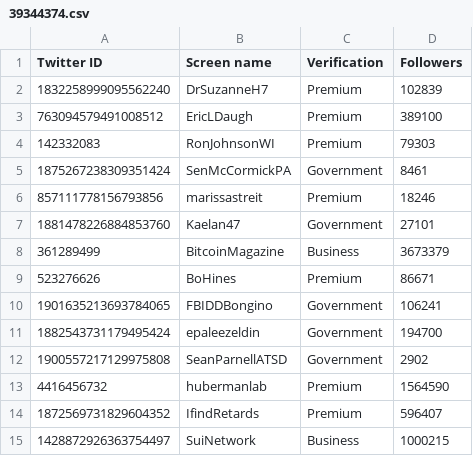
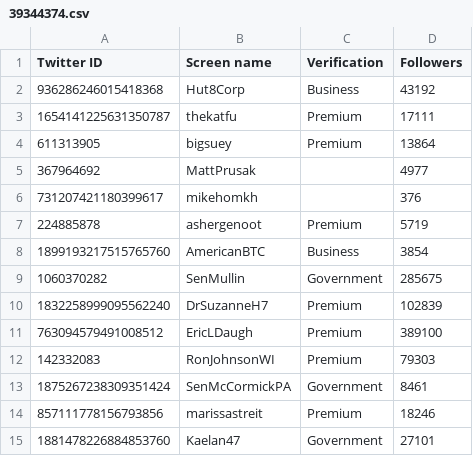
Before and after one commit to travisbrown/fashfollows, a CSV file: data/current/39344374.csv, drawn as a sheet; only a part is shown; the shorter side is filled out with more unchanged rows.

```diff
--- a/data/current/39344374.csv
+++ b/data/current/39344374.csv
@@ -1,2 +1,10 @@
 Twitter ID,Screen name,Verification,Followers
+936286246015418368,Hut8Corp,Business,43192
+1654141225631350787,thekatfu,Premium,17111
+611313905,bigsuey,Premium,13864
+367964692,MattPrusak,,4977
+731207421180399617,mikehomkh,,376
+224885878,ashergenoot,Premium,5719
+1899193217515765760,AmericanBTC,Business,3854
+1060370282,SenMullin,Government,285675
 1832258999095562240,DrSuzanneH7,Premium,102839
```
Also changed, not shown: data/current/1881524001412943872.csv, data/current/1901635213693784065.csv, 36 other files.
